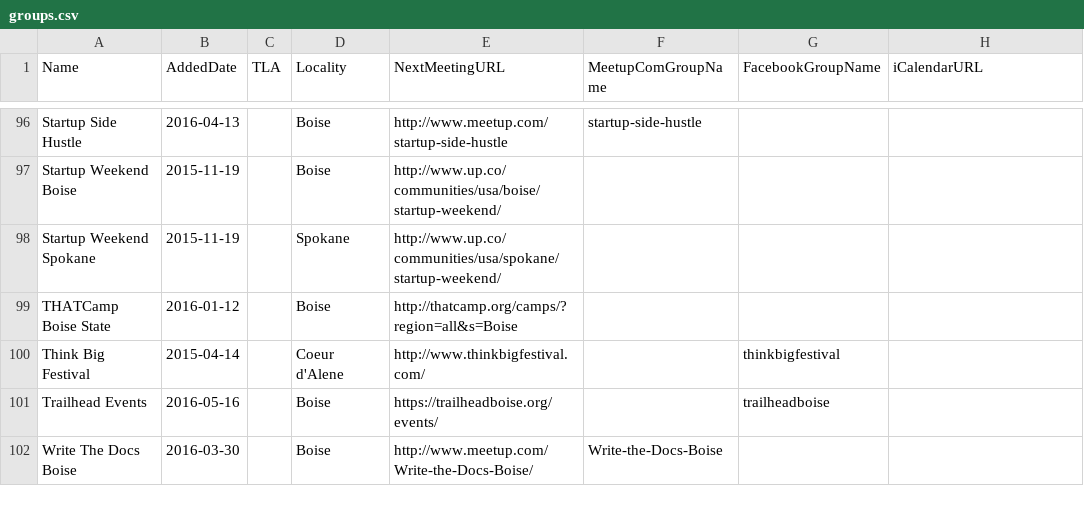
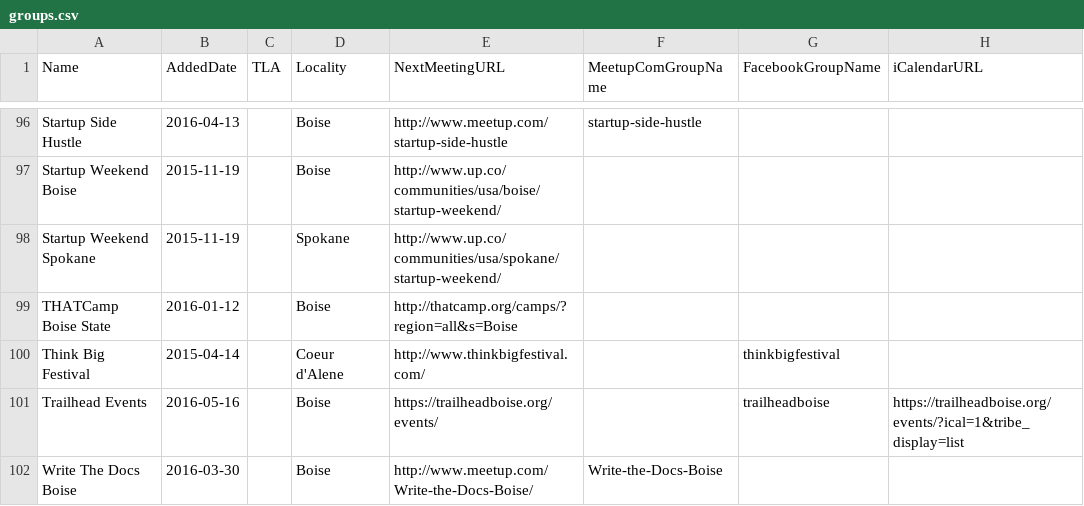
Before and after one commit to rationalagents/gemstateio-groups, a CSV file: groups.csv, drawn as a sheet; only a part is shown, gaps mark what is left out.

Commit message:
Add Trailhead Events ics URL

```diff
--- a/groups.csv
+++ b/groups.csv
@@ -100,3 +100,3 @@ THATCamp Boise State,2016-01-12,,Boise,http://thatcamp.org/camps/?region=all&s=B
 Think Big Festival,2015-04-14,,Coeur d'Alene,http://www.thinkbigfestival.com/,,thinkbigfestival,
-Trailhead Events,2016-05-16,,Boise,https://trailheadboise.org/events/,,trailheadboise,
+Trailhead Events,2016-05-16,,Boise,https://trailheadboise.org/events/,,trailheadboise,https://trailheadboise.org/events/?ical=1&tribe_display=list
 Write The Docs Boise,2016-03-30,,Boise,http://www.meetup.com/Write-the-Docs-Boise/,Write-the-Docs-Boise,,
```
